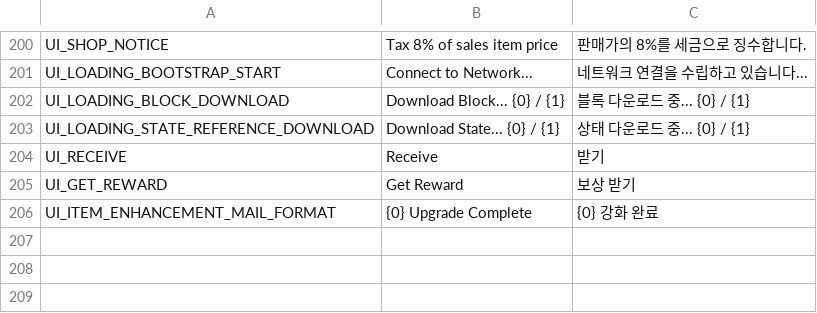
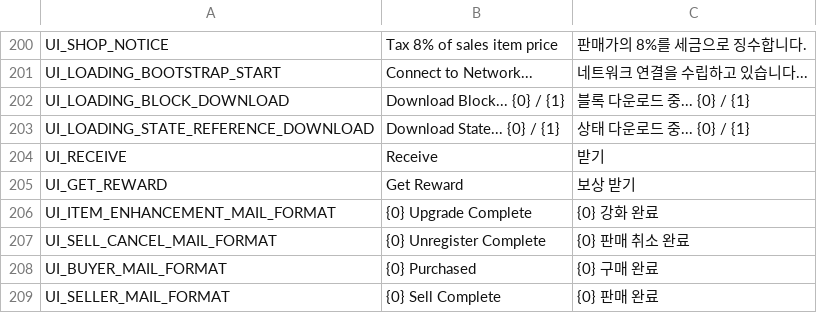
Before and after one commit to planetarium/NineChronicles, a CSV file: nekoyume/Assets/Resources/Localization/common.csv, drawn as a sheet; only a part is shown, gaps mark what is left out; the diff names each change by its address in the sheet, - before the commit and + after, or states it on an @@ line.

Commit message:
Localize mail info

```diff
--- a/nekoyume/Assets/Resources/Localization/common.csv
+++ b/nekoyume/Assets/Resources/Localization/common.csv
+row 207: UI_SELL_CANCEL_MAIL_FORMAT | {0} Unregister Complete | {0} 판매 취소 완료
+row 208: UI_BUYER_MAIL_FORMAT | {0} Purchased | {0} 구매 완료
+row 209: UI_SELLER_MAIL_FORMAT | {0} Sell Complete | {0} 판매 완료
```
Also changed, not shown: 3 other files.
